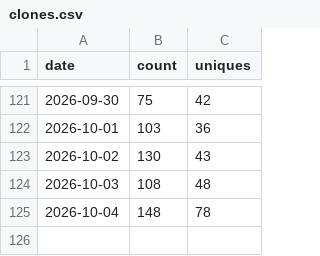
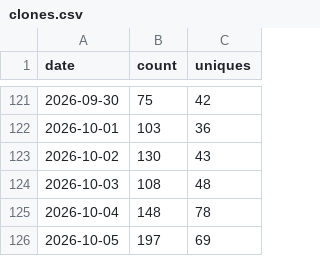
Before and after one commit to Rain-kl/storyforge, a CSV file: data/traffic/clones.csv, drawn as a sheet; only a part is shown, gaps mark what is left out.

```diff
--- a/data/traffic/clones.csv
+++ b/data/traffic/clones.csv
@@ -125 +125,2 @@ date,count,uniques
 2026-10-04,148,78
+2026-10-05,197,69
```
Also changed, not shown: data/traffic/release-assets.csv, data/traffic/views.csv.
